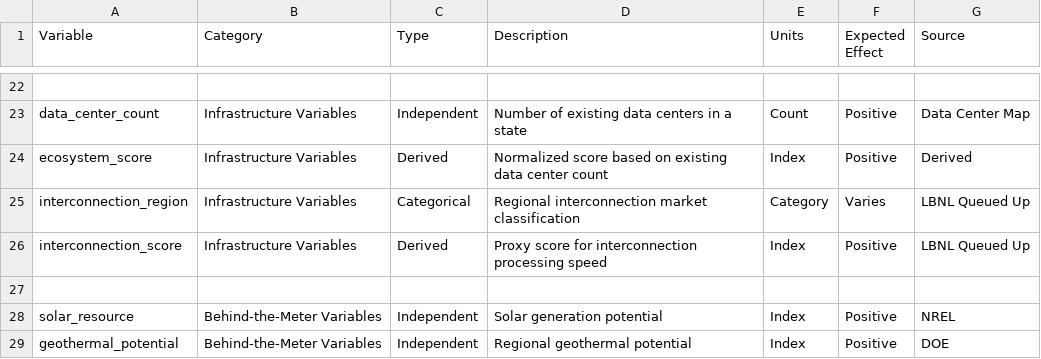
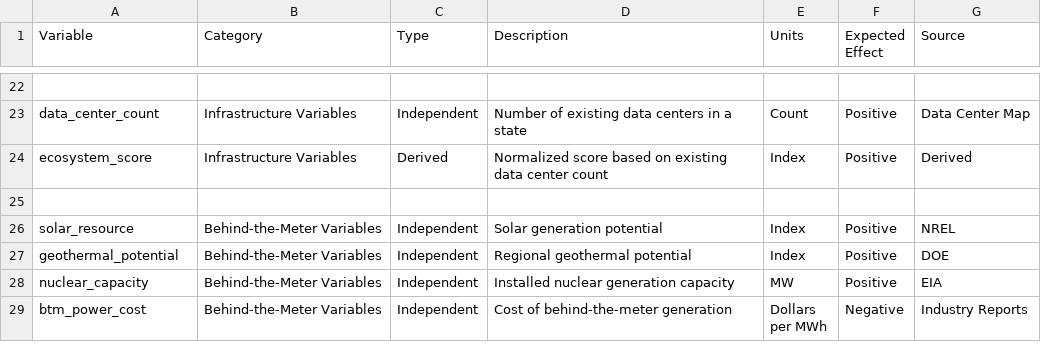
Before and after one commit to finnrcase/ai-infrastructure-economics, a CSV file: sources/variable_dictionary.csv, drawn as a sheet; only a part is shown, gaps mark what is left out; the shorter side is filled out with more unchanged rows.

```diff
--- a/sources/variable_dictionary.csv
+++ b/sources/variable_dictionary.csv
@@ -24,4 +24,2 @@ data_center_count,Infrastructure Variables,Independent,Number of existing data c
 ecosystem_score,Infrastructure Variables,Derived,Normalized score based on existing data center count,Index,Positive,Derived
-interconnection_region,Infrastructure Variables,Categorical,Regional interconnection market classification,Category,Varies,LBNL Queued Up
-interconnection_score,Infrastructure Variables,Derived,Proxy score for interconnection processing speed,Index,Positive,LBNL Queued Up
 
```
Also changed, not shown: outputs/tables/state_competitiveness_ranking.csv, 1 other file.
